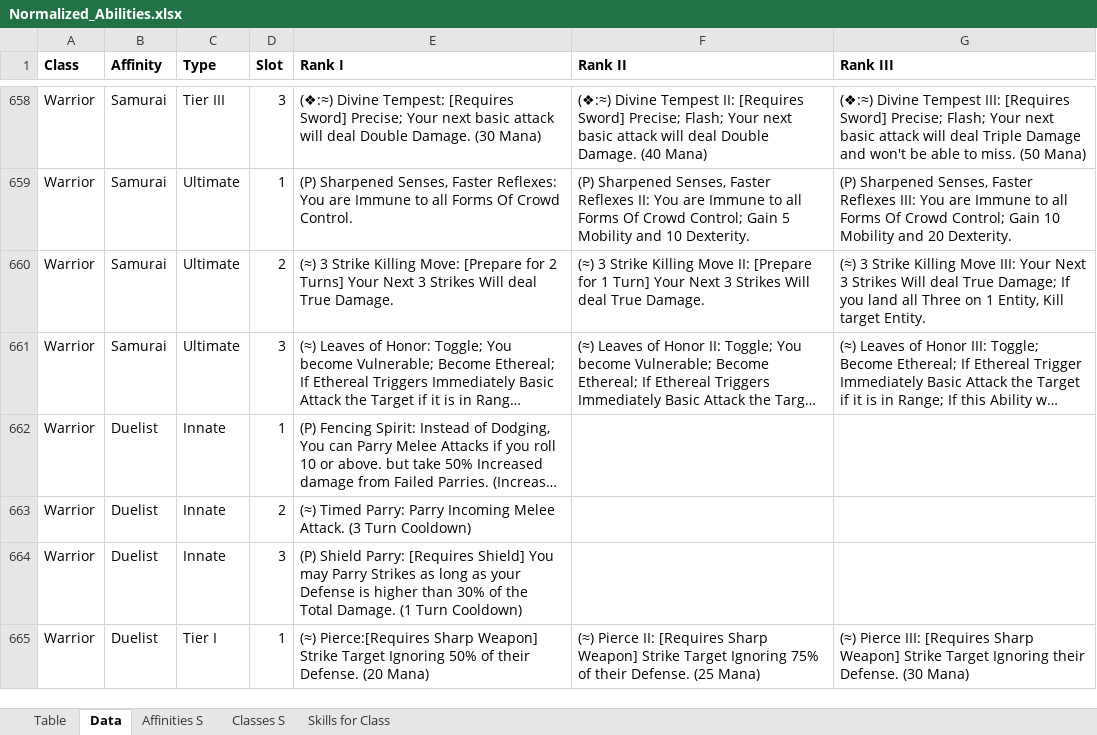
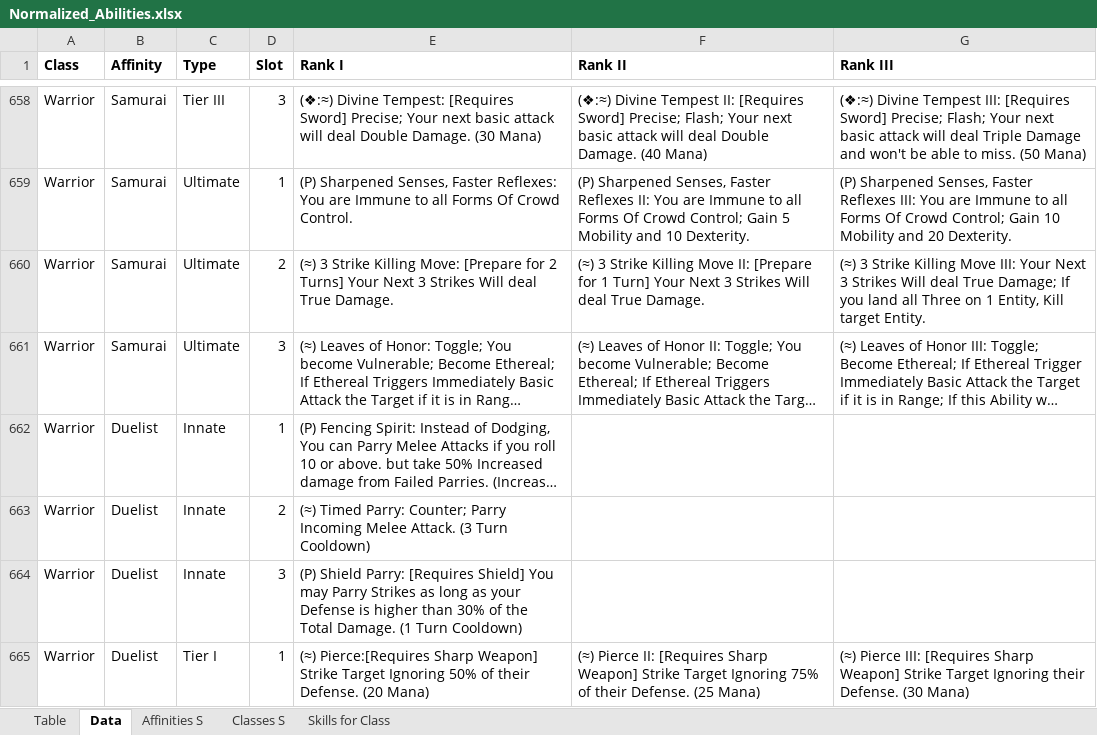
Before and after one commit to PyroMantra/warpedoriginal, an Excel workbook: static/Data/Normalized_Abilities.xlsx, sheet Data, drawn as a sheet; only a part is shown, gaps mark what is left out; long unchanged cells end in …; values as stored, in another font and other column widths than the file's, no borders; the diff names each change by its address in the sheet, - before the commit and + after, or states it on an @@ line.

```diff
--- a/static/Data/Normalized_Abilities.xlsx (sheet Data)
+++ b/static/Data/Normalized_Abilities.xlsx (sheet Data)
-E663 (Rank I): …Timed Parry: Parry Incoming…
+E663 (Rank I): …Timed Parry: Counter; Parry Incoming…
```
Also changed, not shown: 2 other files.
